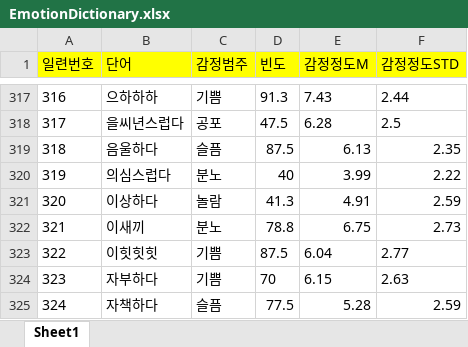
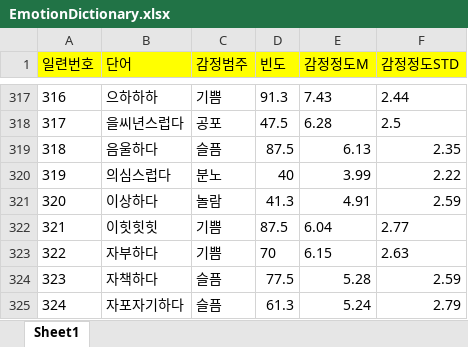
Before and after one commit to HandyPotter/handypotter, an Excel workbook: TextMining/EmotionDictionary.xlsx, sheet Sheet1, drawn as a sheet; only a part is shown, gaps mark what is left out; the shorter side is filled out with more unchanged rows; values as stored, in another font and other column widths than the file's, no borders; removed rows and columns are numbered as before the commit, all else as after; the diff names each change by its address in the sheet, - before the commit and + after, or states it on an @@ line.

```diff
--- a/TextMining/EmotionDictionary.xlsx (sheet Sheet1)
+++ b/TextMining/EmotionDictionary.xlsx (sheet Sheet1)
-row 322: 321 | 이새끼 | 분노 | 78.8 | 6.75 | 2.73
@@ column A (일련번호) renumbered from row 322 down @@
```
Also changed, not shown: TextMining/수화 단어.xlsx, 7 other files.
